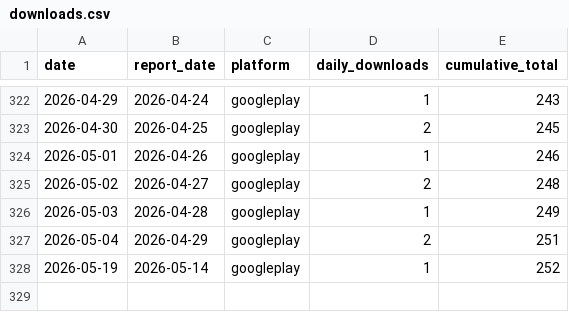
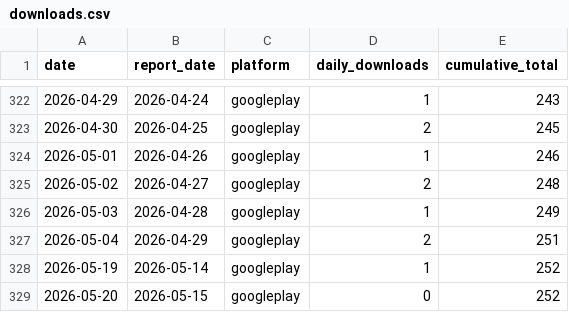
Before and after one commit to sheenana-dev/bticket-download-report, a CSV file: data/downloads.csv, drawn as a sheet; only a part is shown, gaps mark what is left out.

```diff
--- a/data/downloads.csv
+++ b/data/downloads.csv
@@ -328 +328,2 @@ date,report_date,platform,daily_downloads,cumulative_total
 2026-05-19,2026-05-14,googleplay,1,252
+2026-05-20,2026-05-15,googleplay,0,252
```
